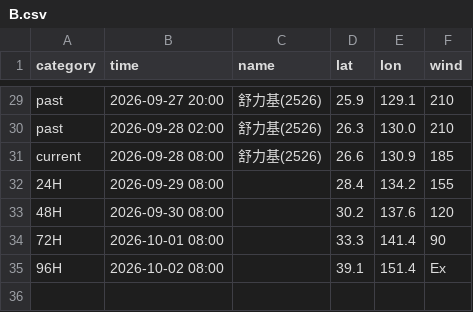
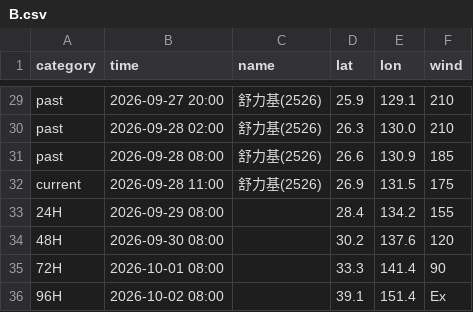
Before and after one commit to macaosso/MSSO, a CSV file: TCdata/B.csv, drawn as a sheet; only a part is shown, gaps mark what is left out.

Commit message:
Update B.csv

```diff
--- a/TCdata/B.csv
+++ b/TCdata/B.csv
@@ -30,3 +30,4 @@ past,2026-09-27 20:00,舒力基(2526),25.9,129.1,210
 past,2026-09-28 02:00,舒力基(2526),26.3,130.0,210
-current,2026-09-28 08:00,舒力基(2526),26.6,130.9,185
+past,2026-09-28 08:00,舒力基(2526),26.6,130.9,185
+current,2026-09-28 11:00,舒力基(2526),26.9,131.5,175
 24H,2026-09-29 08:00,,28.4,134.2,155
```
